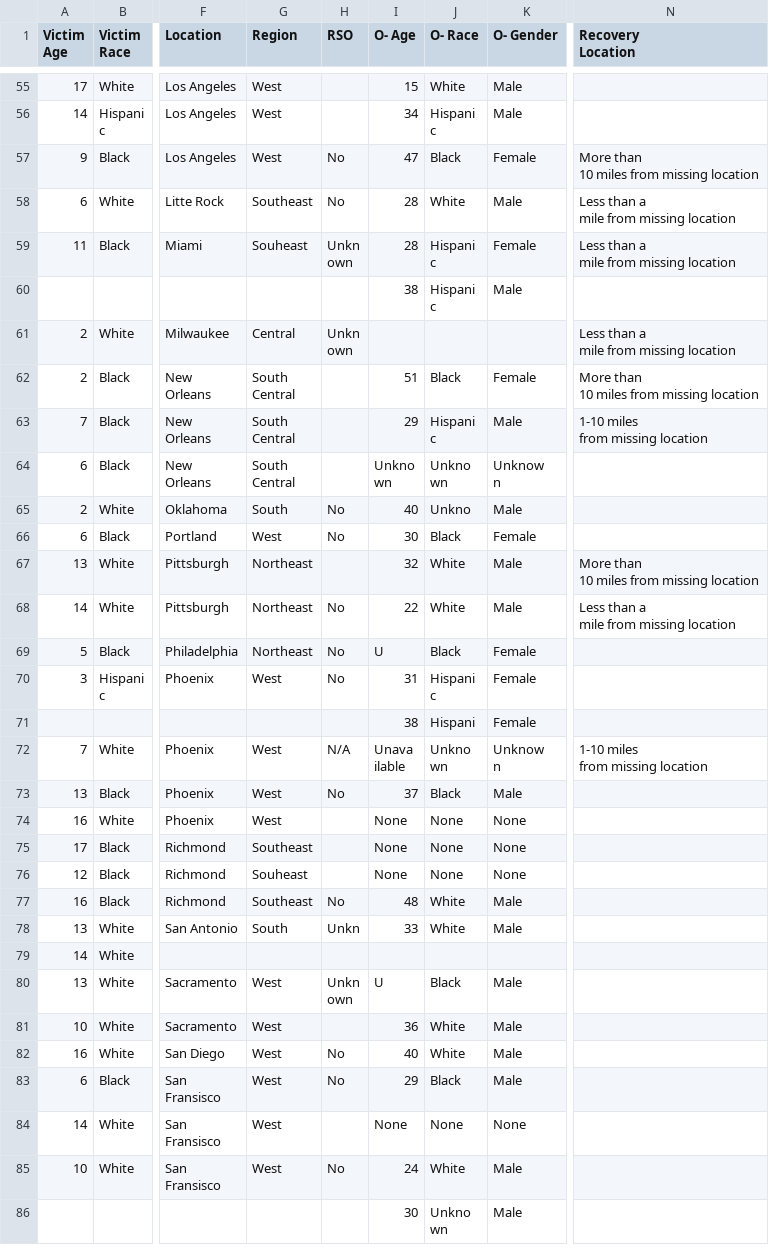
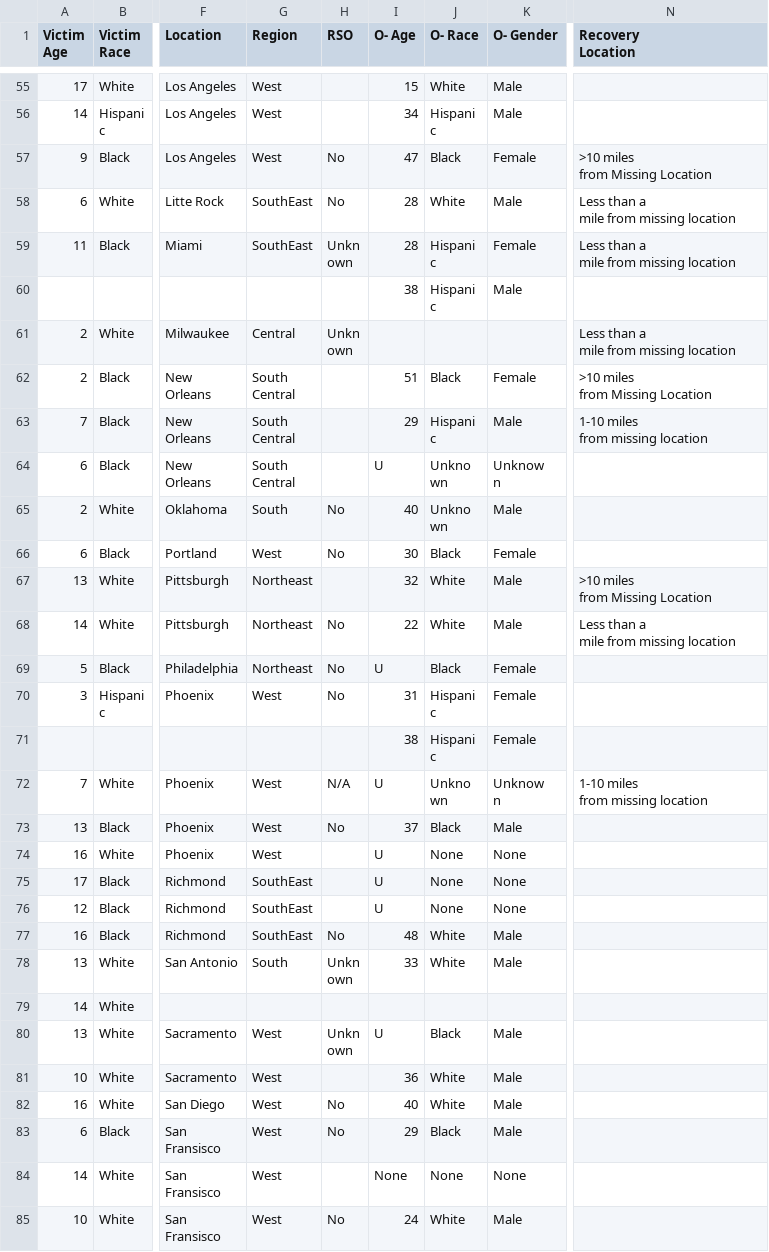
Before and after one commit to mseewaters/abduction, a CSV file: 2013_data_full.csv, drawn as a sheet; only a part is shown, gaps mark what is left out; the shorter side is filled out with more unchanged rows; ↵ is a line break in a cell; the diff covers the shown part only; the diff names each change by its address in the sheet, - before the commit and + after, or states it on an @@ line.

```diff
--- a/2013_data_full.csv
+++ b/2013_data_full.csv
-N57 (Recovery Location): More than ↵ 10 miles from missing location
+N57 (Recovery Location): >10 miles ↵ from Missing Location
-G58 (Region): Southeast
+G58 (Region): SouthEast
-G59 (Region): Souheast
+G59 (Region): SouthEast
-N62 (Recovery Location): More than ↵ 10 miles from missing location
+N62 (Recovery Location): >10 miles ↵ from Missing Location
-I64 (O- Age): Unkno ↵ wn
+I64 (O- Age): U
-J65 (O- Race): Unkno
+J65 (O- Race): Unkno ↵ wn
-N67 (Recovery Location): More than ↵ 10 miles from missing location
+N67 (Recovery Location): >10 miles ↵ from Missing Location
-J71 (O- Race): Hispani
+J71 (O- Race): Hispani ↵ c
-I72 (O- Age): Unava ↵ ilable
+I72 (O- Age): U
-I74:I76 (O- Age): None
+I74:I76 (O- Age): U
-G75 (Region): Southeast
+G75 (Region): SouthEast
-G76 (Region): Souheast
+G76 (Region): SouthEast
-G77 (Region): Southeast
+G77 (Region): SouthEast
-H78 (RSO): Unkn
+H78 (RSO): Unkn ↵ own
```
Also changed, not shown: 38 edited cells elsewhere in this file, 5 other files.
